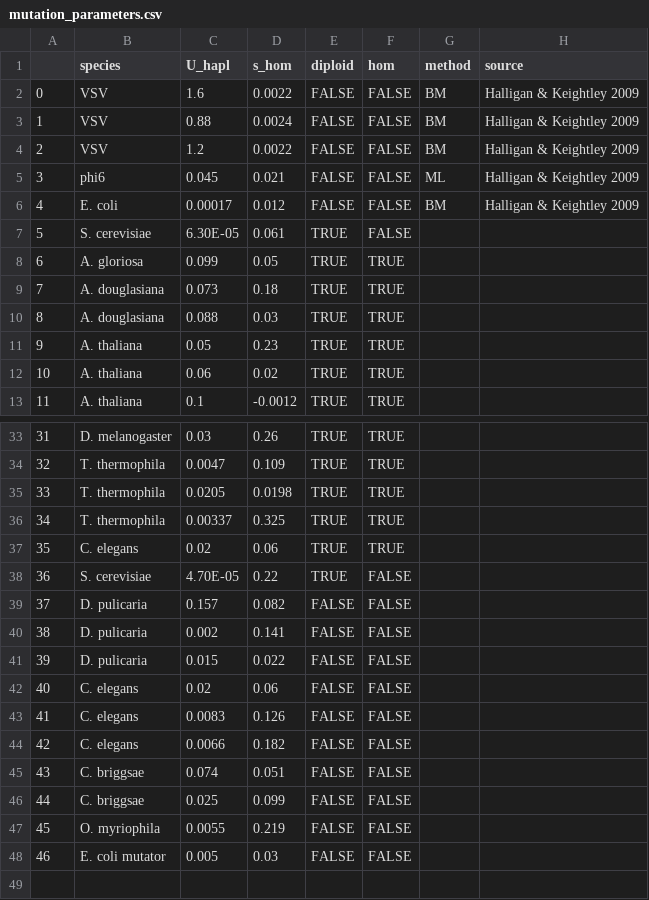
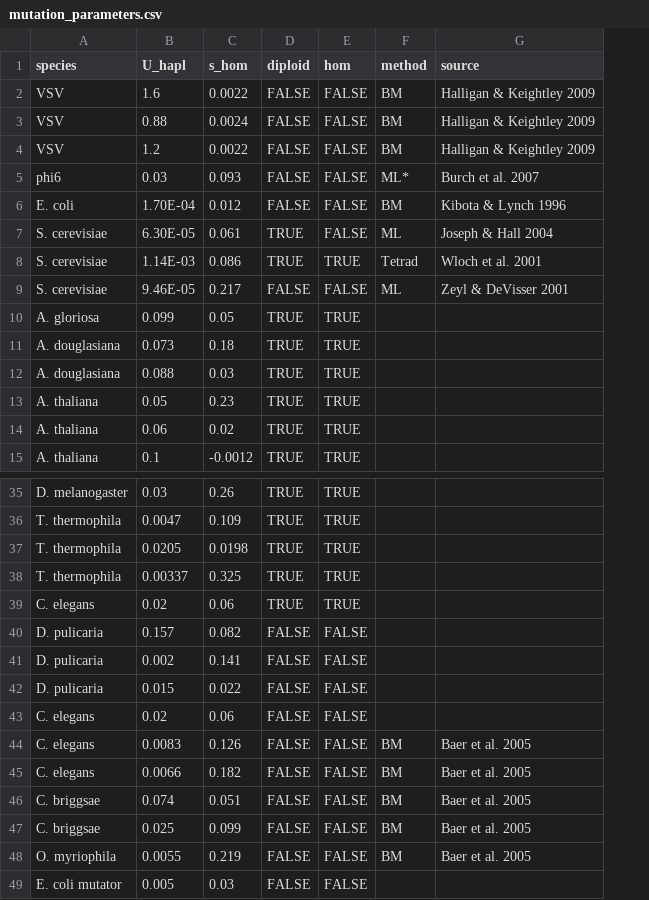
Before and after one commit to rbazev/doomed, a CSV file: python/data/mutation_parameters.csv, drawn as a sheet; only a part is shown, gaps mark what is left out; removed rows and columns are numbered as before the commit, all else as after; the diff names each change by its address in the sheet, - before the commit and + after, or states it on an @@ line.

Commit message:
Update mutation_parameters.csv

```diff
--- a/python/data/mutation_parameters.csv
+++ b/python/data/mutation_parameters.csv
-column A, rows 2-13: 0 | 1 | 2 | 3 | 4 | 5 | 6 | 7 | 8 | 9 | 10 | 11; rows 33-37: 31 | 32 | 33 | 34 | 35; rows 39-48: 37 | 38 | 39 | 40 | 41 | 42 | 43 | 44 | 45 | 46
-B5 (U_hapl): 0.045
+B5 (U_hapl): 0.03
-C5 (s_hom): 0.021
+C5 (s_hom): 0.093
-F5 (method): ML
+F5 (method): ML*
-G5 (source): Halligan & Keightley 2009
+G5 (source): Burch et al. 2007
-B6 (U_hapl): 0.00017
+B6 (U_hapl): 1.70E-04
-G6 (source): Halligan & Keightley 2009
+G6 (source): Kibota & Lynch 1996
-F7 (method): (empty)
+F7 (method): ML
-G7 (source): (empty)
+G7 (source): Joseph & Hall 2004
+row 8: S. cerevisiae | 1.14E-03 | 0.086 | TRUE | TRUE | Tetrad | Wloch et al. 2001
+row 9: S. cerevisiae | 9.46E-05 | 0.217 | FALSE | FALSE | ML | Zeyl & DeVisser 2001
-row 38: 36 | S. cerevisiae | 4.70E-05 | 0.22 | TRUE | FALSE
-F44:F48 (method): (empty)
+F44:F48 (method): BM
-G44:G48 (source): (empty)
+G44:G48 (source): Baer et al. 2005
```
